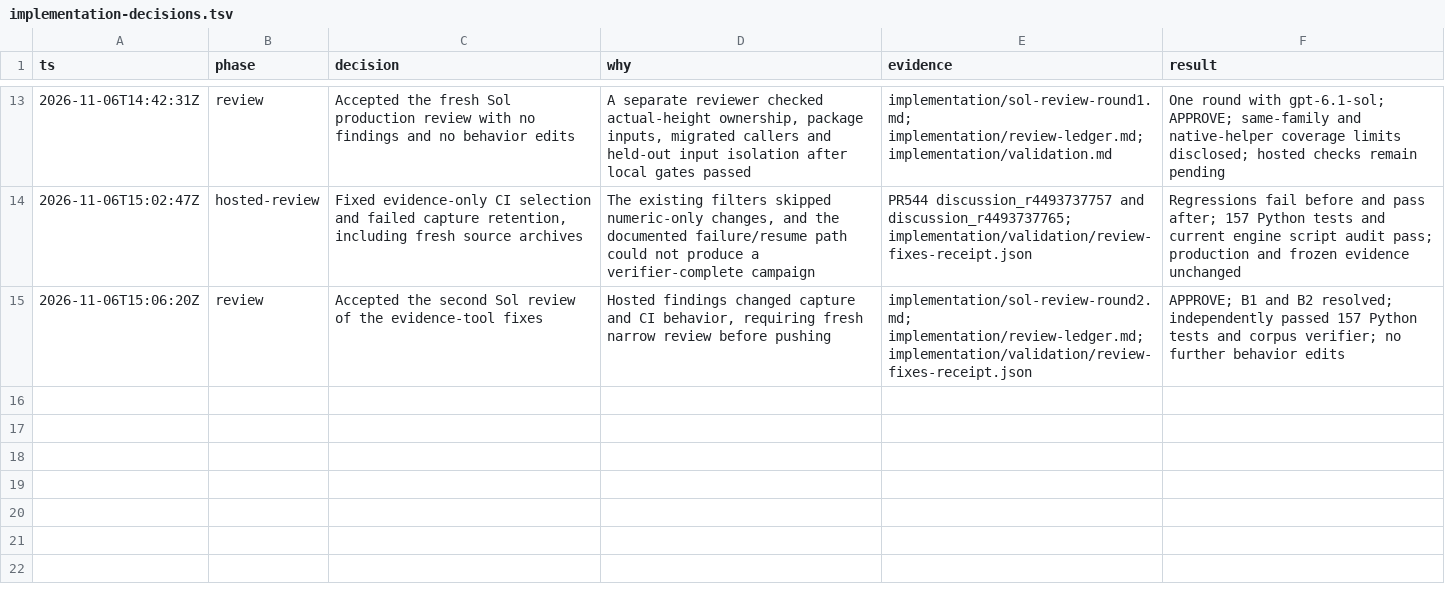
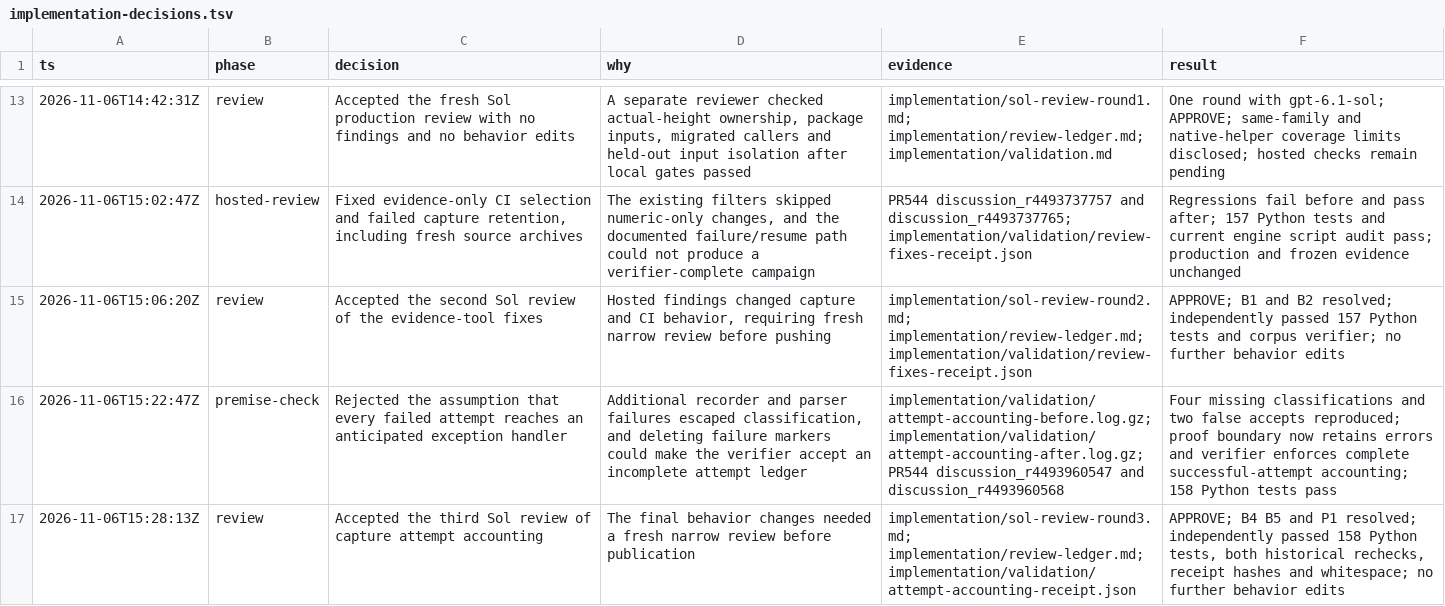
Before and after one commit to Mudcrab-Team/mudcrab, a TSV file: docs/research/evidence/skyrim-physics-221/implementation-decisions.tsv, drawn as a sheet; only a part is shown, gaps mark what is left out; the diff names each change by its address in the sheet, - before the commit and + after, or states it on an @@ line.

```diff
--- a/docs/research/evidence/skyrim-physics-221/implementation-decisions.tsv
+++ b/docs/research/evidence/skyrim-physics-221/implementation-decisions.tsv
+row 16: 2026-11-06T15:22:47Z | premise-check | Rejected the assumption that every failed attempt reaches an anticipated exception handler | Additional recorder and parser failures escaped classification, and deleting failure markers could make the verifier accept an incomplete attempt ledger | implementation/validation/attempt-accounting-before.log.gz; implementation/validation/attempt-accounting-after.log.gz; PR544 discussion_r4493960547 and discussion_r4493960568 | Four missing classifications and two false accepts reproduced; proof boundary now retains errors and verifier enforces complete successful-attempt accounting; 158 Python tests pass
+row 17: 2026-11-06T15:28:13Z | review | Accepted the third Sol review of capture attempt accounting | The final behavior changes needed a fresh narrow review before publication | implementation/sol-review-round3.md; implementation/review-ledger.md; implementation/validation/attempt-accounting-receipt.json | APPROVE; B4 B5 and P1 resolved; independently passed 158 Python tests, both historical rechecks, receipt hashes and whitespace; no further behavior edits
```
Also changed, not shown: 9 other files.
